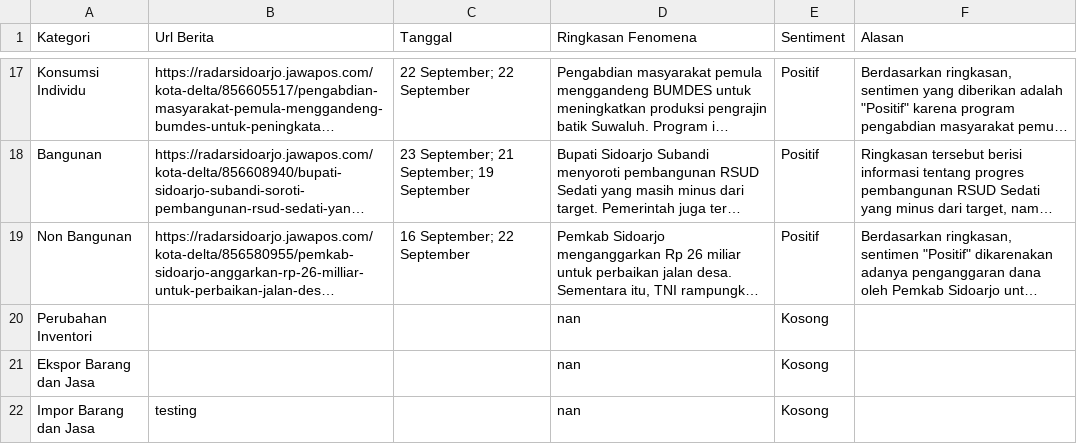
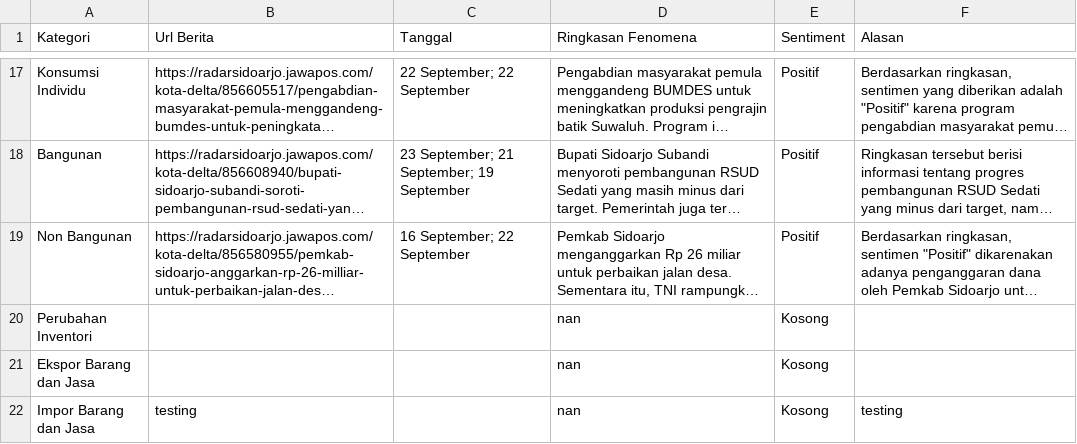
Before and after one commit to fbrianzy/database-fenomena, a CSV file: data/pengeluaran/September_2025.csv, drawn as a sheet; only a part is shown, gaps mark what is left out; long unchanged cells end in ….

Commit message:
test

```diff
--- a/data/pengeluaran/September_2025.csv
+++ b/data/pengeluaran/September_2025.csv
@@ -21,2 +21,2 @@ Perubahan Inventori,,,nan,Kosong,
 Ekspor Barang dan Jasa,,,nan,Kosong,
-Impor Barang dan Jasa,testing,,nan,Kosong,
+Impor Barang dan Jasa,testing,,nan,Kosong,testing
```
